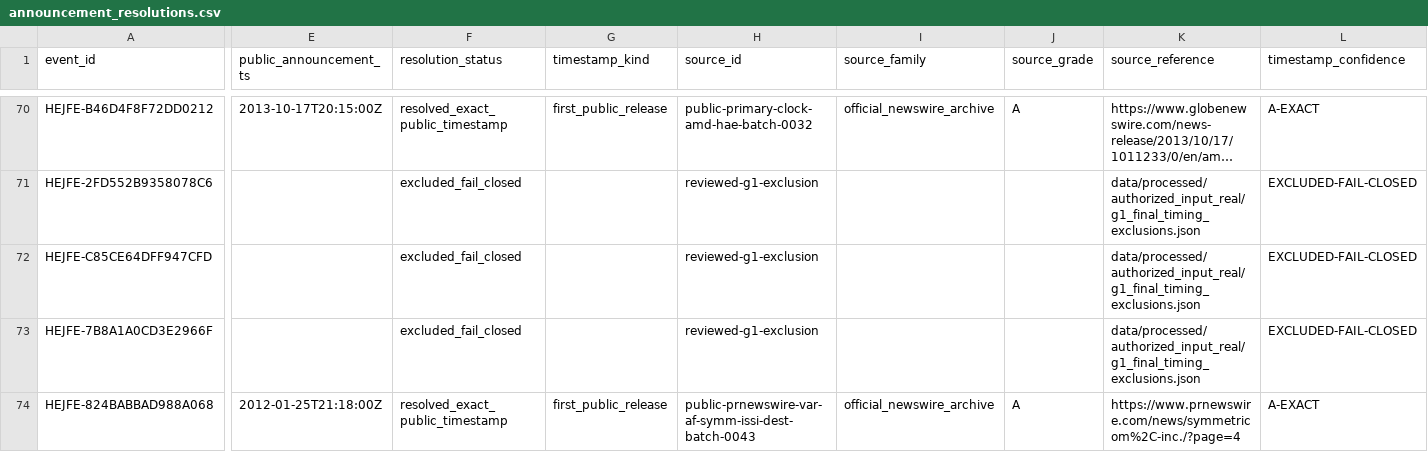
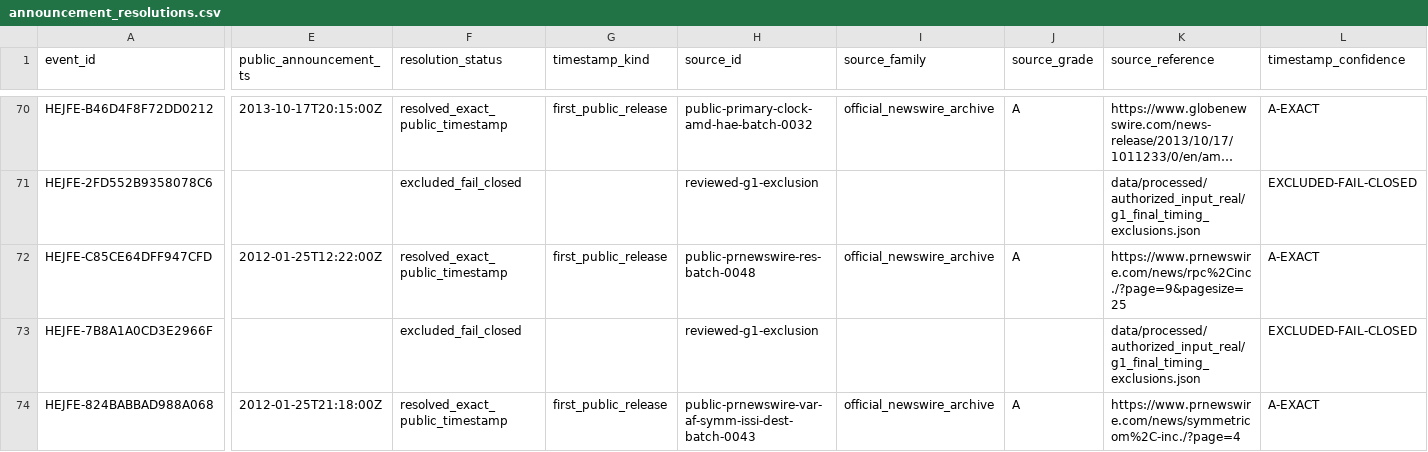
Before and after one commit to P00NSMASHER/trading-platform, a CSV file: data/processed/authorized_input_real/announcement_resolutions.csv, drawn as a sheet; only a part is shown, gaps mark what is left out; long unchanged cells end in …; the diff covers the shown part only; the diff names each change by its address in the sheet, - before the commit and + after, or states it on an @@ line.

```diff
--- a/data/processed/authorized_input_real/announcement_resolutions.csv
+++ b/data/processed/authorized_input_real/announcement_resolutions.csv
-E72 (public_announcement_ts): (empty)
+E72 (public_announcement_ts): 2012-01-25T12:22:00Z
-F72 (resolution_status): excluded_fail_closed
+F72 (resolution_status): resolved_exact_public_timestamp
-G72 (timestamp_kind): (empty)
+G72 (timestamp_kind): first_public_release
-H72 (source_id): reviewed-g1-exclusion
+H72 (source_id): public-prnewswire-res-batch-0048
-I72 (source_family): (empty)
+I72 (source_family): official_newswire_archive
-J72 (source_grade): (empty)
+J72 (source_grade): A
-K72 (source_reference): data/processed/authorized_input_real/g1_final_timing_exclusions.json
+K72 (source_reference): https://www.prnewswire.com/news/rpc%2Cinc./?page=9&pagesize=25
-L72 (timestamp_confidence): EXCLUDED-FAIL-CLOSED
+L72 (timestamp_confidence): A-EXACT
```
Also changed, not shown: 1 edited cell elsewhere in this file, data/processed/authorized_input_real/metadata_domain_quality.csv, data/processed/authorized_input_real/metadata_unresolved_gates.csv, 33 other files.
